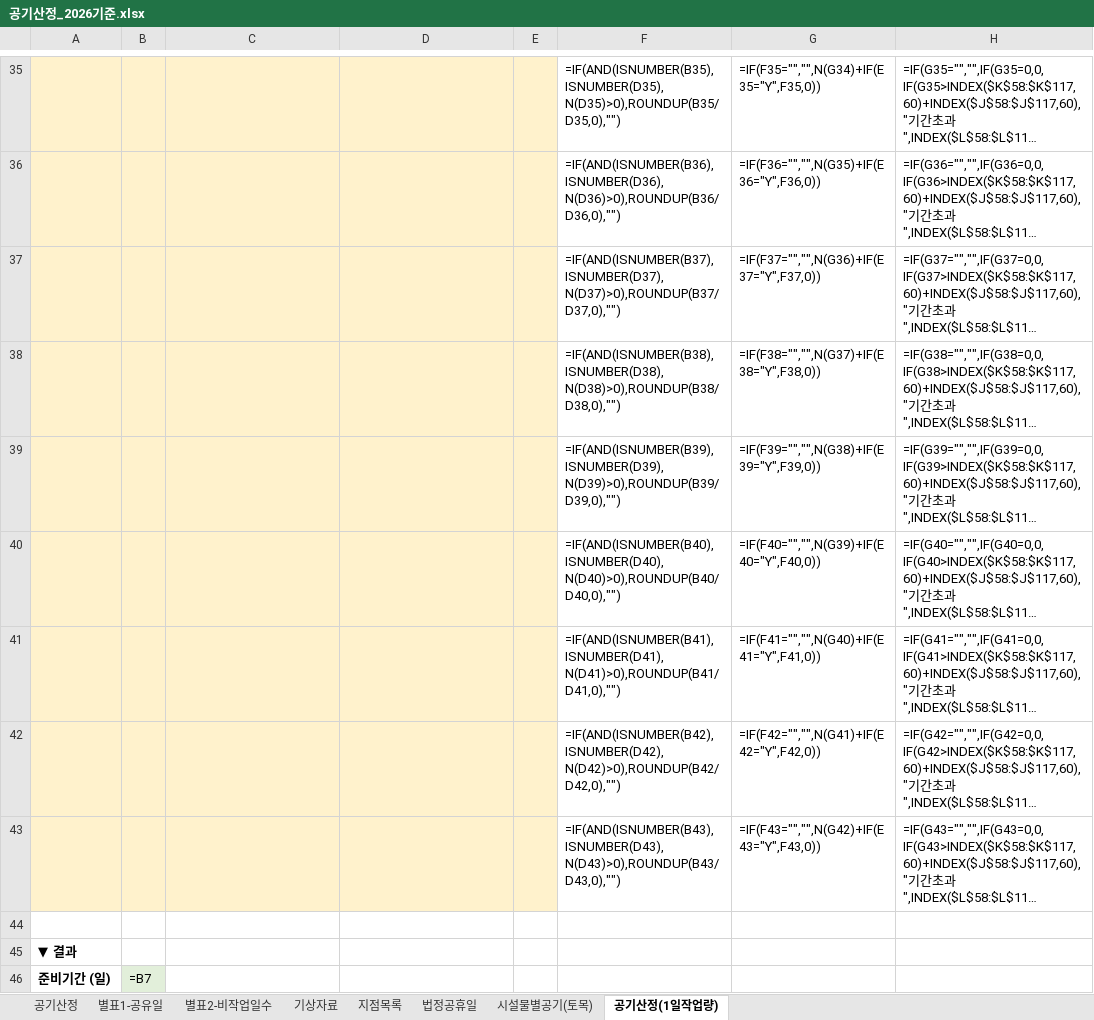
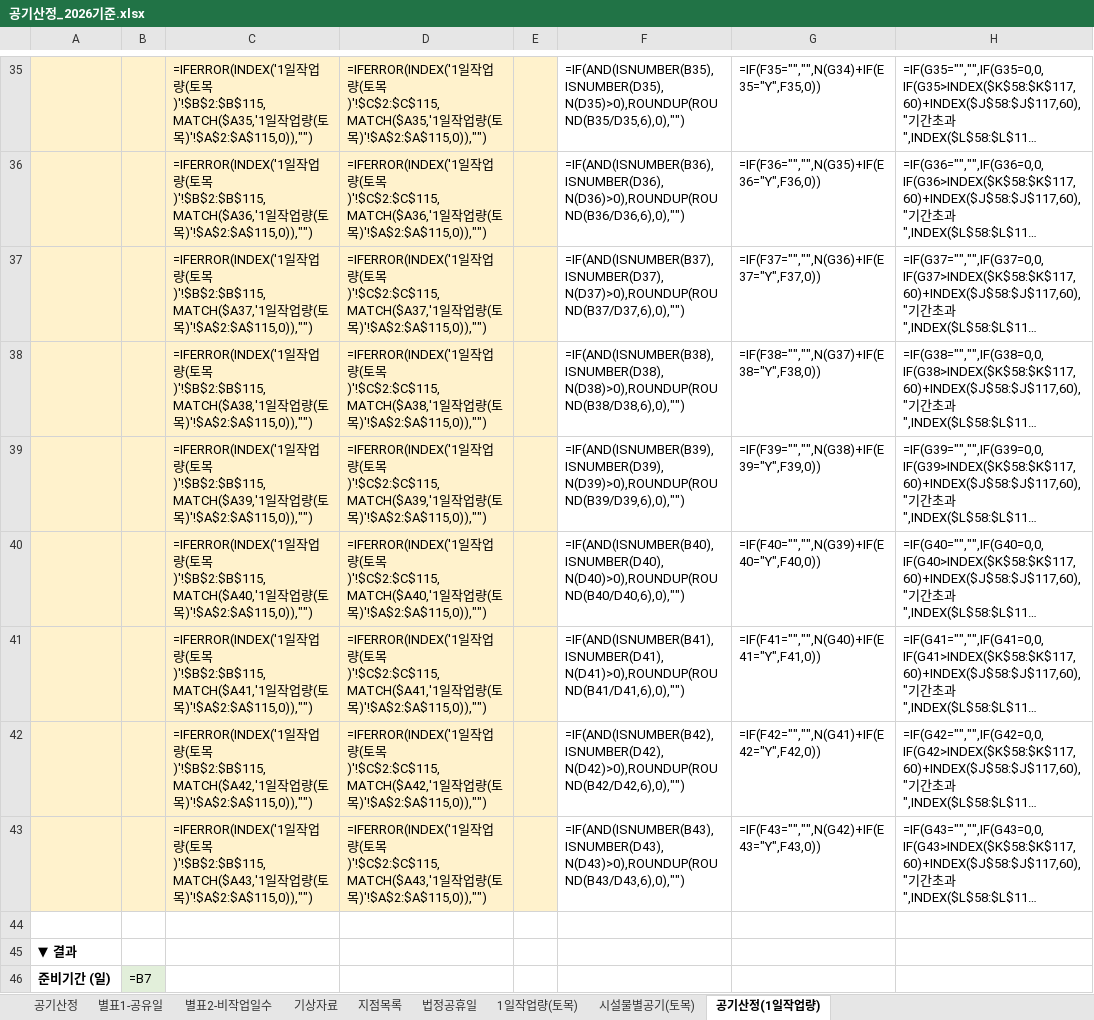
Before and after one commit to eunna2520-netizen/business, an Excel workbook: 공기산정_2026기준.xlsx, sheet 공기산정(1일작업량), drawn as a sheet; only a part is shown, gaps mark what is left out; long unchanged cells end in …; values as stored, in another font and other column widths than the file's, no borders; formulas without a stored value are shown as written; the diff covers the shown part only; the diff names each change by its address in the sheet, - before the commit and + after, or states it on an @@ line.

```diff
--- a/공기산정_2026기준.xlsx (sheet 공기산정(1일작업량))
+++ b/공기산정_2026기준.xlsx (sheet 공기산정(1일작업량))
+sheet tab: 1일작업량(토목)
-C35: (empty)
+C35: =IFERROR(INDEX('1일작업량(토목)'!$B$2:$B$115,MATCH($A35,'1일작업량(토목)'!$A$2:$A$115,0)),"")
-D35: (empty)
+D35: =IFERROR(INDEX('1일작업량(토목)'!$C$2:$C$115,MATCH($A35,'1일작업량(토목)'!$A$2:$A$115,0)),"")
-F35: =IF(AND(ISNUMBER(B35),ISNUMBER(D35),N(D35)>0),ROUNDUP(B35/D35,0),"")
+F35: =IF(AND(ISNUMBER(B35),ISNUMBER(D35),N(D35)>0),ROUNDUP(ROUND(B35/D35,6),0),"")
-C36: (empty)
+C36: =IFERROR(INDEX('1일작업량(토목)'!$B$2:$B$115,MATCH($A36,'1일작업량(토목)'!$A$2:$A$115,0)),"")
-D36: (empty)
+D36: =IFERROR(INDEX('1일작업량(토목)'!$C$2:$C$115,MATCH($A36,'1일작업량(토목)'!$A$2:$A$115,0)),"")
-F36: =IF(AND(ISNUMBER(B36),ISNUMBER(D36),N(D36)>0),ROUNDUP(B36/D36,0),"")
+F36: =IF(AND(ISNUMBER(B36),ISNUMBER(D36),N(D36)>0),ROUNDUP(ROUND(B36/D36,6),0),"")
-C37: (empty)
+C37: =IFERROR(INDEX('1일작업량(토목)'!$B$2:$B$115,MATCH($A37,'1일작업량(토목)'!$A$2:$A$115,0)),"")
-D37: (empty)
+D37: =IFERROR(INDEX('1일작업량(토목)'!$C$2:$C$115,MATCH($A37,'1일작업량(토목)'!$A$2:$A$115,0)),"")
-F37: =IF(AND(ISNUMBER(B37),ISNUMBER(D37),N(D37)>0),ROUNDUP(B37/D37,0),"")
+F37: =IF(AND(ISNUMBER(B37),ISNUMBER(D37),N(D37)>0),ROUNDUP(ROUND(B37/D37,6),0),"")
-C38: (empty)
+C38: =IFERROR(INDEX('1일작업량(토목)'!$B$2:$B$115,MATCH($A38,'1일작업량(토목)'!$A$2:$A$115,0)),"")
-D38: (empty)
+D38: =IFERROR(INDEX('1일작업량(토목)'!$C$2:$C$115,MATCH($A38,'1일작업량(토목)'!$A$2:$A$115,0)),"")
-F38: =IF(AND(ISNUMBER(B38),ISNUMBER(D38),N(D38)>0),ROUNDUP(B38/D38,0),"")
+F38: =IF(AND(ISNUMBER(B38),ISNUMBER(D38),N(D38)>0),ROUNDUP(ROUND(B38/D38,6),0),"")
-C39: (empty)
+C39: =IFERROR(INDEX('1일작업량(토목)'!$B$2:$B$115,MATCH($A39,'1일작업량(토목)'!$A$2:$A$115,0)),"")
-D39: (empty)
+D39: =IFERROR(INDEX('1일작업량(토목)'!$C$2:$C$115,MATCH($A39,'1일작업량(토목)'!$A$2:$A$115,0)),"")
-F39: =IF(AND(ISNUMBER(B39),ISNUMBER(D39),N(D39)>0),ROUNDUP(B39/D39,0),"")
+F39: =IF(AND(ISNUMBER(B39),ISNUMBER(D39),N(D39)>0),ROUNDUP(ROUND(B39/D39,6),0),"")
-C40: (empty)
+C40: =IFERROR(INDEX('1일작업량(토목)'!$B$2:$B$115,MATCH($A40,'1일작업량(토목)'!$A$2:$A$115,0)),"")
-D40: (empty)
+D40: =IFERROR(INDEX('1일작업량(토목)'!$C$2:$C$115,MATCH($A40,'1일작업량(토목)'!$A$2:$A$115,0)),"")
-F40: =IF(AND(ISNUMBER(B40),ISNUMBER(D40),N(D40)>0),ROUNDUP(B40/D40,0),"")
+F40: =IF(AND(ISNUMBER(B40),ISNUMBER(D40),N(D40)>0),ROUNDUP(ROUND(B40/D40,6),0),"")
-C41: (empty)
+C41: =IFERROR(INDEX('1일작업량(토목)'!$B$2:$B$115,MATCH($A41,'1일작업량(토목)'!$A$2:$A$115,0)),"")
-D41: (empty)
+D41: =IFERROR(INDEX('1일작업량(토목)'!$C$2:$C$115,MATCH($A41,'1일작업량(토목)'!$A$2:$A$115,0)),"")
-F41: =IF(AND(ISNUMBER(B41),ISNUMBER(D41),N(D41)>0),ROUNDUP(B41/D41,0),"")
+F41: =IF(AND(ISNUMBER(B41),ISNUMBER(D41),N(D41)>0),ROUNDUP(ROUND(B41/D41,6),0),"")
-C42: (empty)
+C42: =IFERROR(INDEX('1일작업량(토목)'!$B$2:$B$115,MATCH($A42,'1일작업량(토목)'!$A$2:$A$115,0)),"")
-D42: (empty)
+D42: =IFERROR(INDEX('1일작업량(토목)'!$C$2:$C$115,MATCH($A42,'1일작업량(토목)'!$A$2:$A$115,0)),"")
-F42: =IF(AND(ISNUMBER(B42),ISNUMBER(D42),N(D42)>0),ROUNDUP(B42/D42,0),"")
+F42: =IF(AND(ISNUMBER(B42),ISNUMBER(D42),N(D42)>0),ROUNDUP(ROUND(B42/D42,6),0),"")
-C43: (empty)
+C43: =IFERROR(INDEX('1일작업량(토목)'!$B$2:$B$115,MATCH($A43,'1일작업량(토목)'!$A$2:$A$115,0)),"")
-D43: (empty)
+D43: =IFERROR(INDEX('1일작업량(토목)'!$C$2:$C$115,MATCH($A43,'1일작업량(토목)'!$A$2:$A$115,0)),"")
-F43: =IF(AND(ISNUMBER(B43),ISNUMBER(D43),N(D43)>0),ROUNDUP(B43/D43,0),"")
+F43: =IF(AND(ISNUMBER(B43),ISNUMBER(D43),N(D43)>0),ROUNDUP(ROUND(B43/D43,6),0),"")
```
Also changed, not shown: 31 edited cells elsewhere in this sheet, sheet 시설물별공기(토목), 3 other files.
